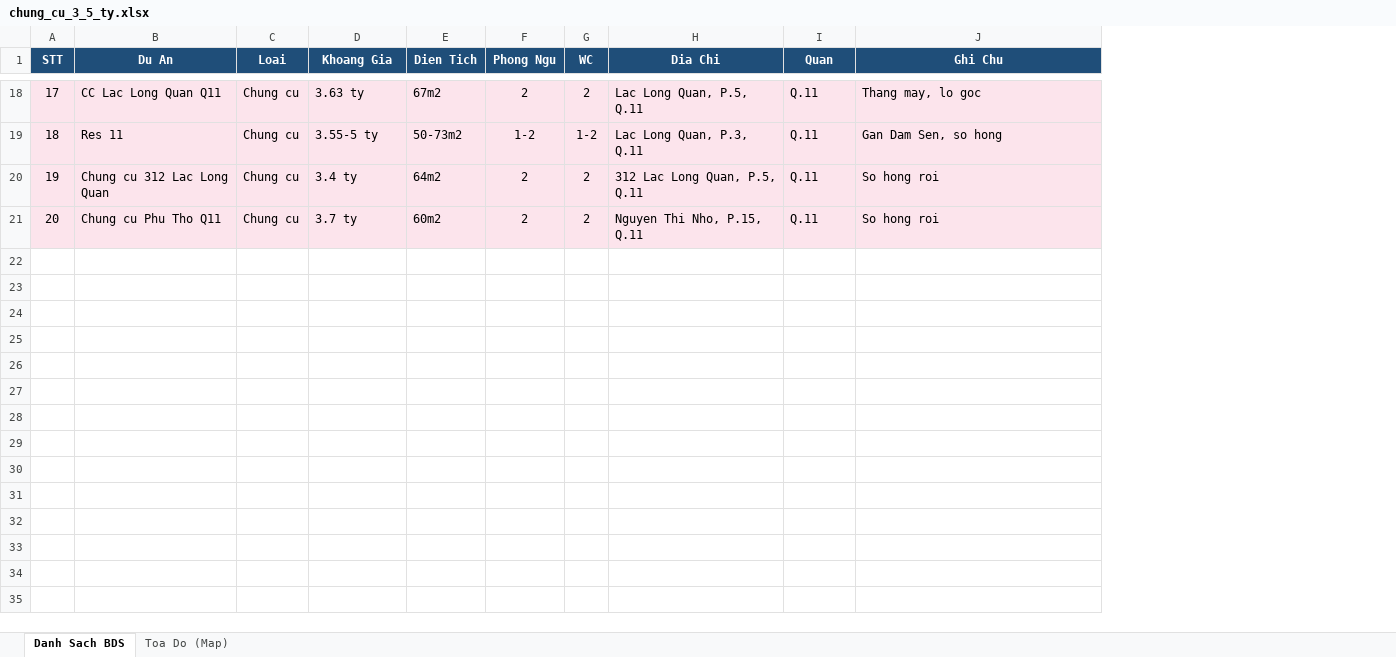
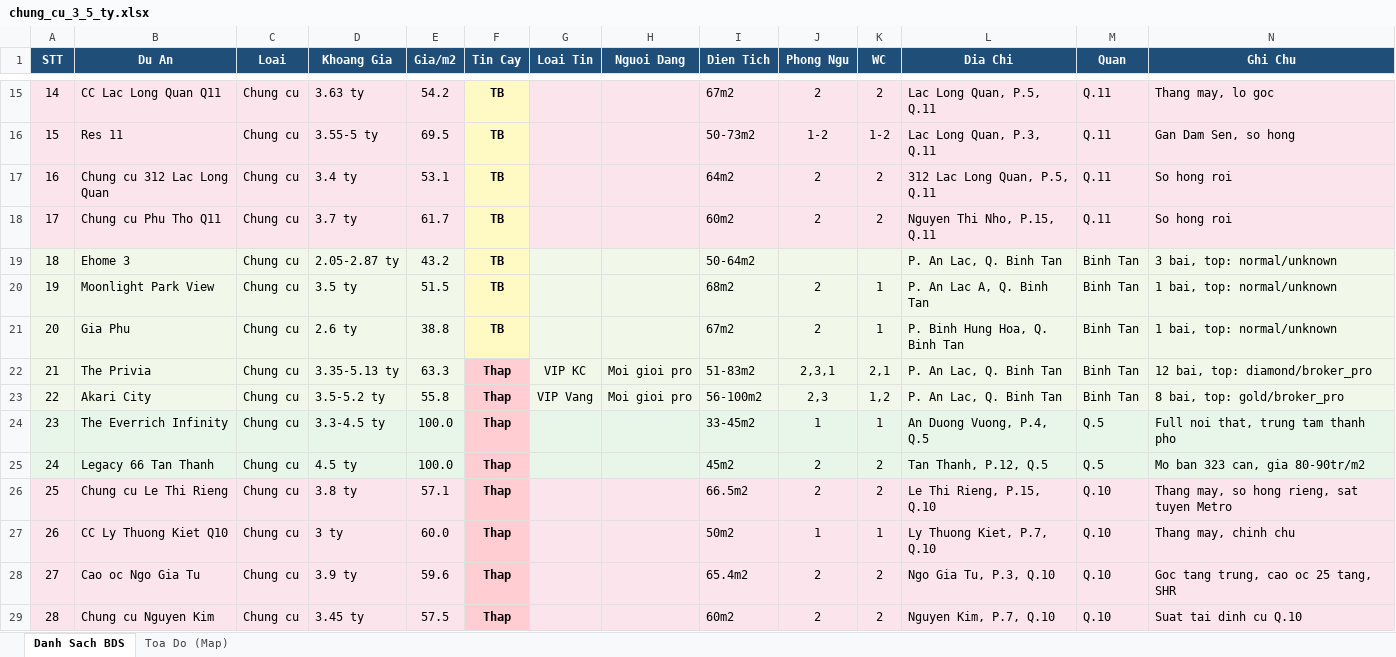
Before and after one commit to nguyenhuahoanglong/BDS, an Excel workbook: chung_cu_3_5_ty.xlsx, sheet Danh Sach BDS, drawn as a sheet; only a part is shown, gaps mark what is left out; values as stored, in another font and other column widths than the file's, no borders; rows hold the shown columns only; the diff covers the shown part only; the diff names each change by its address in the sheet, - before the commit and + after, or states it on an @@ line.

Commit message:
data(scrape): add 8 Binh Tan projects, total 28 with trust scoring
Scraped 31 listings from batdongsan.com.vn Binh Tan filter 3-5 ty,
deduplicated to 8 unique projects. Merged into existing Q5/Q10/Q11
dataset. Ran score_listings.py — all 28 entries now have trust_score
+ price_per_m2 + price_confidence.

Notable Binh Tan results:
- The Privia (VIP Diamond, broker_pro, trust 100): 63.3 tr/m2 -> low
  conf (>+50%% vs district median ~42 tr/m2)
- Akari City (VIP Gold, broker_pro, trust 90): 55.8 tr/m2 -> low
  conf (~+33%% deviation)
- Ehome 3, Tan Mai, Gia Phu: 33-43 tr/m2, medium conf

The premium projects flagged low — expected: their prices legitimately
exceed area median by design. User decides whether to trust.

```diff
--- a/chung_cu_3_5_ty.xlsx (sheet Danh Sach BDS)
+++ b/chung_cu_3_5_ty.xlsx (sheet Danh Sach BDS)
+column E (Gia/m2), rows 15-18: 54.2 | 69.5 | 53.1 | 61.7
+column F (Tin Cay), rows 15-18: all TB
+column G (Loai Tin), empty
+column H (Nguoi Dang), empty
@@ column A (STT) renumbered between rows 5 and 18 @@
+row 19: 18 | Ehome 3 | Chung cu | 2.05-2.87 ty | 43.2 | TB |  |  | 50-64m2 |  |  | P. An Lac, Q. Binh Tan | Binh Tan | 3 bai, top: normal/unknown
+row 20: 19 | Moonlight Park View | Chung cu | 3.5 ty | 51.5 | TB |  |  | 68m2 | 2 | 1 | P. An Lac A, Q. Binh Tan | Binh Tan | 1 bai, top: normal/unknown
+row 21: 20 | Gia Phu | Chung cu | 2.6 ty | 38.8 | TB |  |  | 67m2 | 2 | 1 | P. Binh Hung Hoa, Q. Binh Tan | Binh Tan | 1 bai, top: normal/unknown
+row 22: 21 | The Privia | Chung cu | 3.35-5.13 ty | 63.3 | Thap | VIP KC | Moi gioi pro | 51-83m2 | 2,3,1 | 2,1 | P. An Lac, Q. Binh Tan | Binh Tan | 12 bai, top: diamond/broker_pro
+row 23: 22 | Akari City | Chung cu | 3.5-5.2 ty | 55.8 | Thap | VIP Vang | Moi gioi pro | 56-100m2 | 2,3 | 1,2 | P. An Lac, Q. Binh Tan | Binh Tan | 8 bai, top: gold/broker_pro
@@ row 5 moved to row 24: 23 @@
@@ row 7 moved to row 25: 24 @@
@@ row 12 moved to row 26: 25 @@
@@ row 13 moved to row 27: 26 @@
@@ row 14 moved to row 28: 27 @@
@@ row 15 moved to row 29: 28 @@
```
Also changed, not shown: 3 added rows elsewhere in this sheet, sheet Toa Do (Map), 4 other files.
